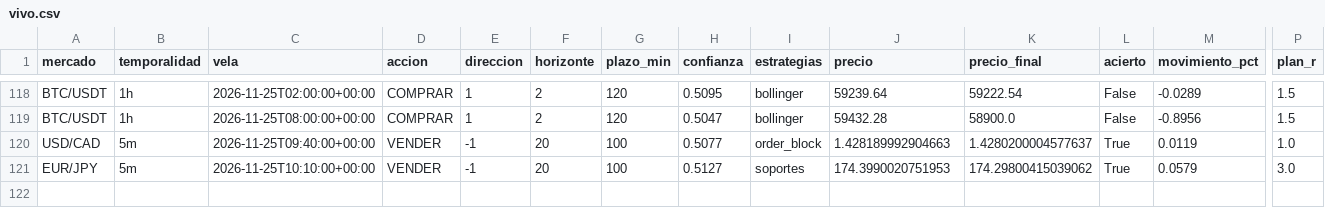
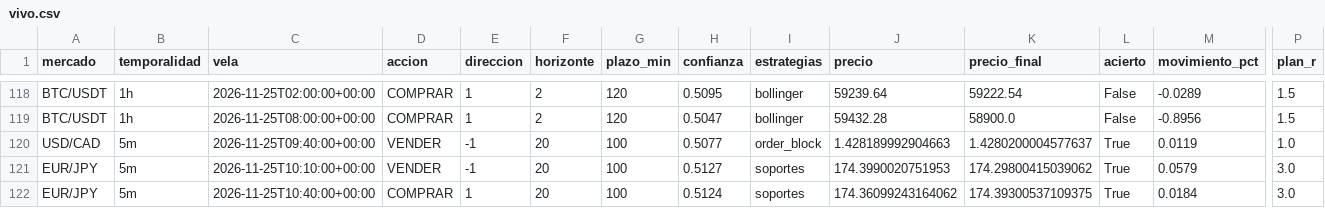
Before and after one commit to Andriuu20/analista-tecnico, a CSV file: vivo.csv, drawn as a sheet; only a part is shown, gaps mark what is left out; rows hold the shown columns only; the diff names each change by its address in the sheet, - before the commit and + after, or states it on an @@ line.

```diff
--- a/vivo.csv
+++ b/vivo.csv
+row 122: EUR/JPY | 5m | 2026-11-25T10:40:00+00:00 | COMPRAR | 1 | 20 | 100 | 0.5124 | soportes | 174.36099243164062 | 174.39300537109375 | True | 0.0184 | 3.0
```
Also changed, not shown: 2 other files.
